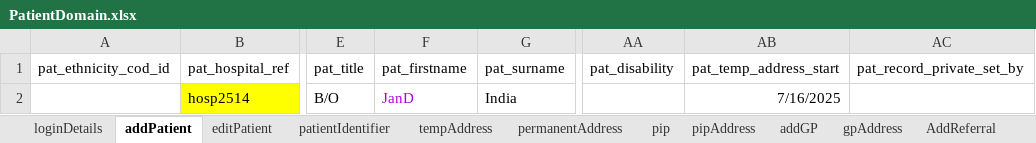
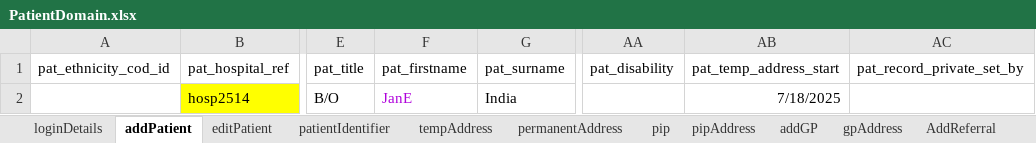
Before and after one commit to manojvyavahare27/C4Automation, an Excel workbook: ExcelFiles/PatientDomain.xlsx, sheet addPatient, drawn as a sheet; only a part is shown, gaps mark what is left out; values as stored, in another font and other column widths than the file's, no borders; the diff names each change by its address in the sheet, - before the commit and + after, or states it on an @@ line.

Commit message:
Patient change

```diff
--- a/ExcelFiles/PatientDomain.xlsx (sheet addPatient)
+++ b/ExcelFiles/PatientDomain.xlsx (sheet addPatient)
-F2 (pat_firstname): JanD
+F2 (pat_firstname): JanE
-AB2 (pat_temp_address_start): 7/16/2025
+AB2 (pat_temp_address_start): 7/18/2025
```
Also changed, not shown: sheet patientIdentifier, sheet patDetails, sheet editPatient.
